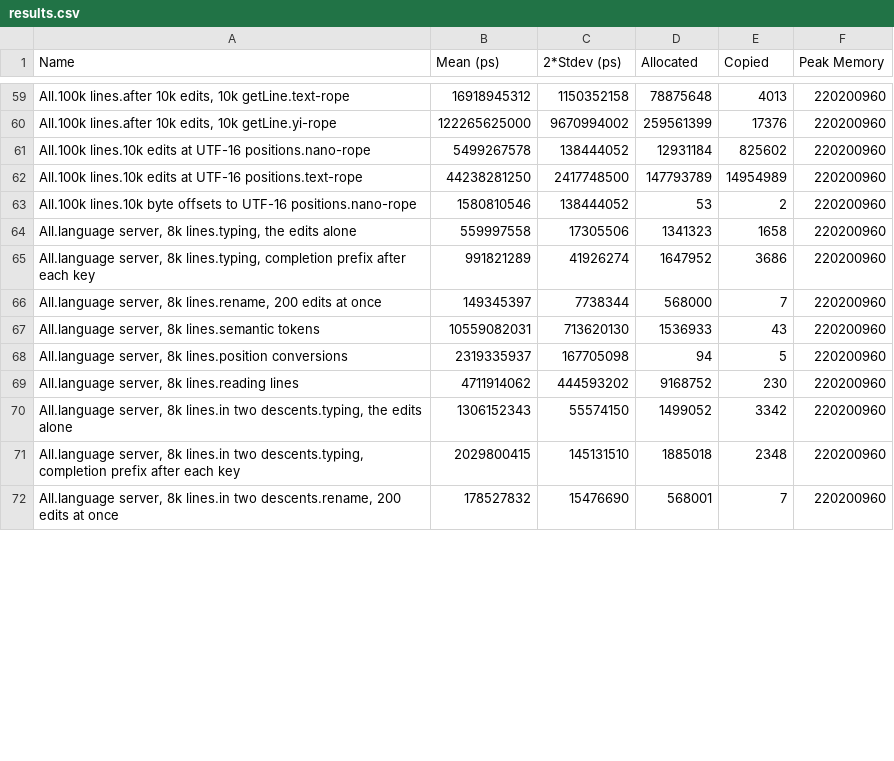
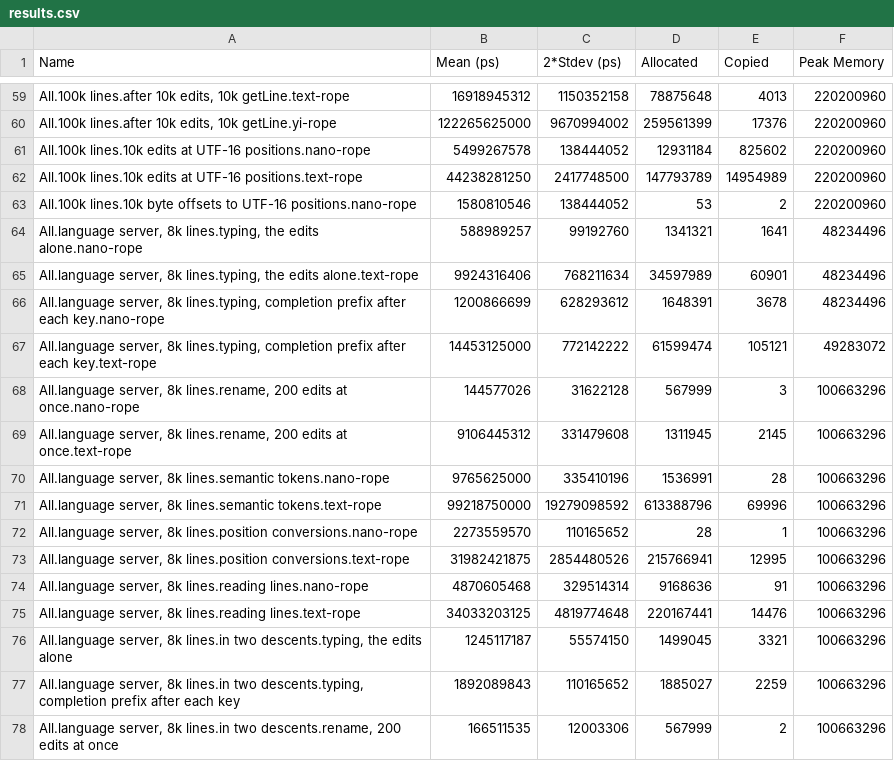
Before and after one commit to goolord/nano-rope, a CSV file: bench/results.csv, drawn as a sheet; only a part is shown, gaps mark what is left out; the diff covers the shown part only.

Commit message:
Add head-to-head text-rope LSP benchmarks and cross-platform CI

```diff
--- a/bench/results.csv
+++ b/bench/results.csv
@@ -63,10 +63,16 @@ All.100k lines.10k edits at UTF-16 positions.text-rope,44238281250,2417748500,14
 All.100k lines.10k byte offsets to UTF-16 positions.nano-rope,1580810546,138444052,53,2,220200960
-"All.language server, 8k lines.typing, the edits alone",559997558,17305506,1341323,1658,220200960
-"All.language server, 8k lines.typing, completion prefix after each key",991821289,41926274,1647952,3686,220200960
-"All.language server, 8k lines.rename, 200 edits at once",149345397,7738344,568000,7,220200960
-"All.language server, 8k lines.semantic tokens",10559082031,713620130,1536933,43,220200960
-"All.language server, 8k lines.position conversions",2319335937,167705098,94,5,220200960
-"All.language server, 8k lines.reading lines",4711914062,444593202,9168752,230,220200960
-"All.language server, 8k lines.in two descents.typing, the edits alone",1306152343,55574150,1499052,3342,220200960
-"All.language server, 8k lines.in two descents.typing, completion prefix after each key",2029800415,145131510,1885018,2348,220200960
-"All.language server, 8k lines.in two descents.rename, 200 edits at once",178527832,15476690,568001,7,220200960
+"All.language server, 8k lines.typing, the edits alone.nano-rope",588989257,99192760,1341321,1641,48234496
+"All.language server, 8k lines.typing, the edits alone.text-rope",9924316406,768211634,34597989,60901,48234496
+"All.language server, 8k lines.typing, completion prefix after each key.nano-rope",1200866699,628293612,1648391,3678,48234496
+"All.language server, 8k lines.typing, completion prefix after each key.text-rope",14453125000,772142222,61599474,105121,49283072
+"All.language server, 8k lines.rename, 200 edits at once.nano-rope",144577026,31622128,567999,3,100663296
+"All.language server, 8k lines.rename, 200 edits at once.text-rope",9106445312,331479608,1311945,2145,100663296
+"All.language server, 8k lines.semantic tokens.nano-rope",9765625000,335410196,1536991,28,100663296
+"All.language server, 8k lines.semantic tokens.text-rope",99218750000,19279098592,613388796,69996,100663296
+"All.language server, 8k lines.position conversions.nano-rope",2273559570,110165652,28,1,100663296
+"All.language server, 8k lines.position conversions.text-rope",31982421875,2854480526,215766941,12995,100663296
+"All.language server, 8k lines.reading lines.nano-rope",4870605468,329514314,9168636,91,100663296
+"All.language server, 8k lines.reading lines.text-rope",34033203125,4819774648,220167441,14476,100663296
+"All.language server, 8k lines.in two descents.typing, the edits alone",1245117187,55574150,1499045,3321,100663296
+"All.language server, 8k lines.in two descents.typing, completion prefix after each key",1892089843,110165652,1885027,2259,100663296
+"All.language server, 8k lines.in two descents.rename, 200 edits at once",166511535,12003306,567999,2,100663296
```
Also changed, not shown: 10 edited cells elsewhere in this file, 5 other files.
